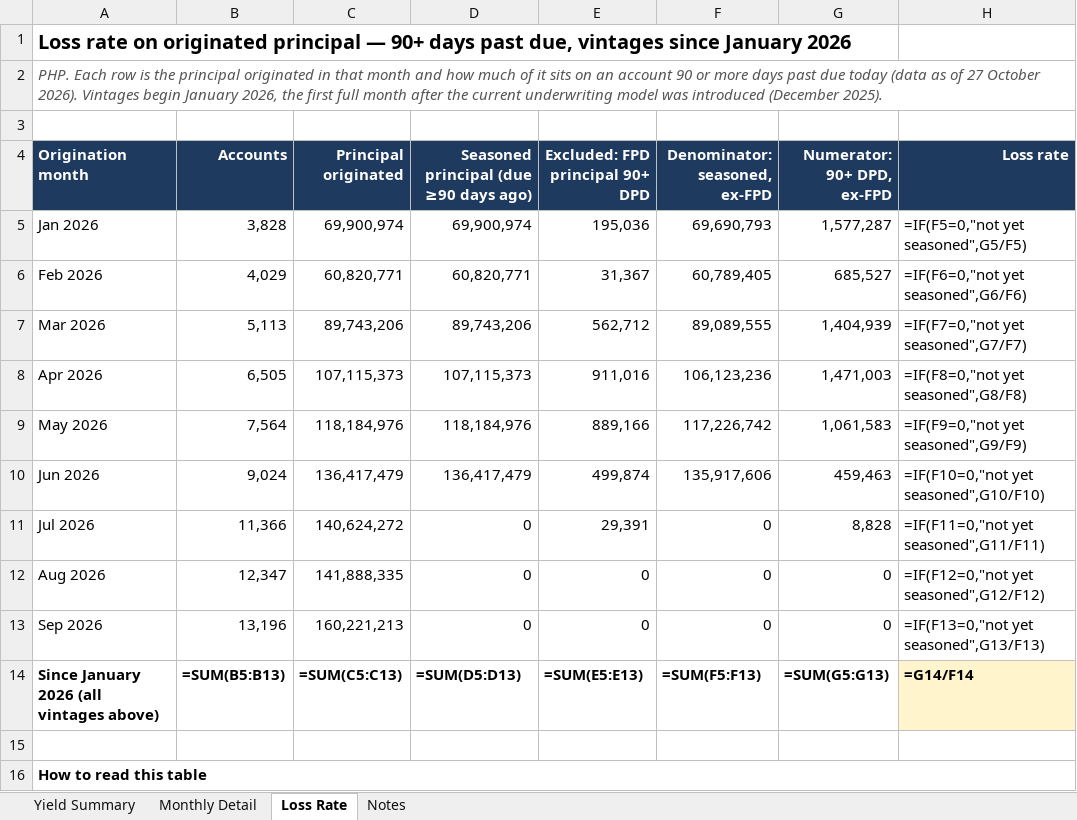
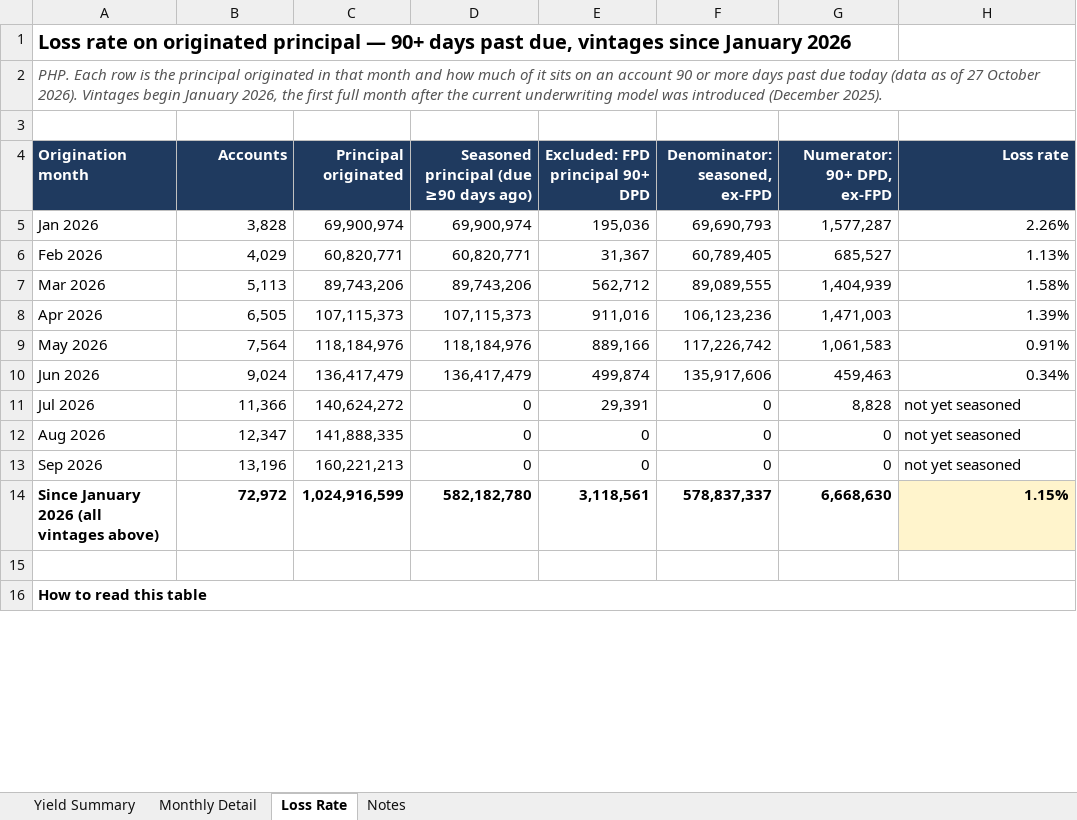
Before and after one commit to STAbraham/debt_dd, an Excel workbook: Prior Responses (outside data room)/Zed Portfolio Yield Analysis_20261028_v7_DRAFT.xlsx, sheet Loss Rate, drawn as a sheet; only a part is shown; values as stored, in another font and other column widths than the file's, no borders; formulas without a stored value are shown as written; removed rows and columns are numbered as before the commit, all else as after; the diff names each change by its address in the sheet, - before the commit and + after, or states it on an @@ line.

Commit message:
Commit Steve's in-Excel edits to the v7 (header, notes) and v9 (Loss Rate notes) drafts

```diff
--- a/Prior Responses (outside data room)/Zed Portfolio Yield Analysis_20261028_v7_DRAFT.xlsx (sheet Loss Rate)
+++ b/Prior Responses (outside data room)/Zed Portfolio Yield Analysis_20261028_v7_DRAFT.xlsx (sheet Loss Rate)
-H5 (Loss rate): =IF(F5=0,"not yet seasoned",G5/F5)
+H5 (Loss rate): 2.26%
-H6 (Loss rate): =IF(F6=0,"not yet seasoned",G6/F6)
+H6 (Loss rate): 1.13%
-H7 (Loss rate): =IF(F7=0,"not yet seasoned",G7/F7)
+H7 (Loss rate): 1.58%
-H8 (Loss rate): =IF(F8=0,"not yet seasoned",G8/F8)
+H8 (Loss rate): 1.39%
-H9 (Loss rate): =IF(F9=0,"not yet seasoned",G9/F9)
+H9 (Loss rate): 0.91%
-H10 (Loss rate): =IF(F10=0,"not yet seasoned",G10/F10)
+H10 (Loss rate): 0.34%
-H11 (Loss rate): =IF(F11=0,"not yet seasoned",G11/F11)
+H11 (Loss rate): not yet seasoned
-H12 (Loss rate): =IF(F12=0,"not yet seasoned",G12/F12)
+H12 (Loss rate): not yet seasoned
-H13 (Loss rate): =IF(F13=0,"not yet seasoned",G13/F13)
+H13 (Loss rate): not yet seasoned
-row 14: Since January 2026 (all vintages above) | =SUM(B5:B13) | =SUM(C5:C13) | =SUM(D5:D13) | =SUM(E5:E13) | =SUM(F5:F13) | =SUM(G5:G13) | =G14/F14
+row 14: Since January 2026 (all vintages above) | 72,972 | 1,024,916,599 | 582,182,780 | 3,118,561 | 578,837,337 | 6,668,630 | 1.15%
```
Also changed, not shown: sheet Monthly Detail, sheet Yield Summary, Prior Responses (outside data room)/Zed Portfolio Yield Analysis_20261028_v9_DRAFT.xlsx.
